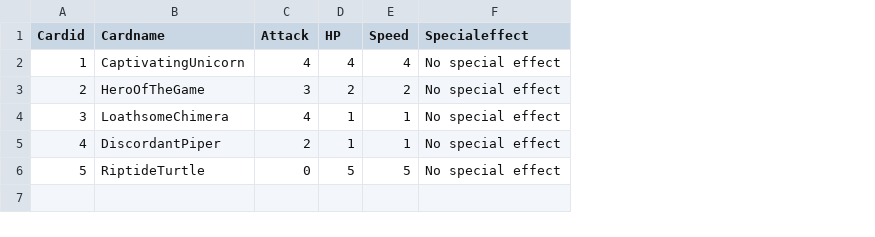
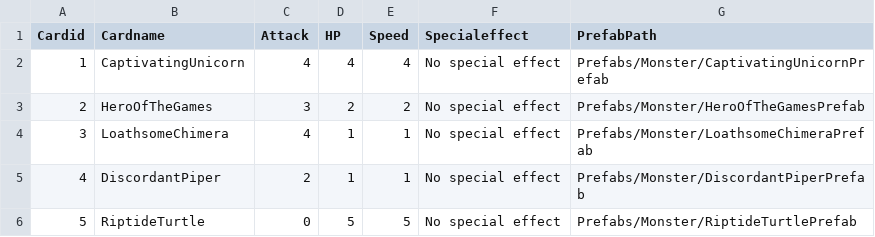
Before and after one commit to adityasamant/magic_card, a CSV file: Assets/Project/Data/CardData.csv, drawn as a sheet; the diff names each change by its address in the sheet, - before the commit and + after, or states it on an @@ line.

```diff
--- a/Assets/Project/Data/CardData.csv
+++ b/Assets/Project/Data/CardData.csv
+column G (PrefabPath), rows 2-6: Prefabs/Monster/CaptivatingUnicornPrefab | Prefabs/Monster/HeroOfTheGamesPrefab | Prefabs/Monster/LoathsomeChimeraPrefab | Prefabs/Monster/DiscordantPiperPrefab | Prefabs/Monster/RiptideTurtlePrefab
-B3 (Cardname): HeroOfTheGame
+B3 (Cardname): HeroOfTheGames
```
Also changed, not shown: 34 other files.
